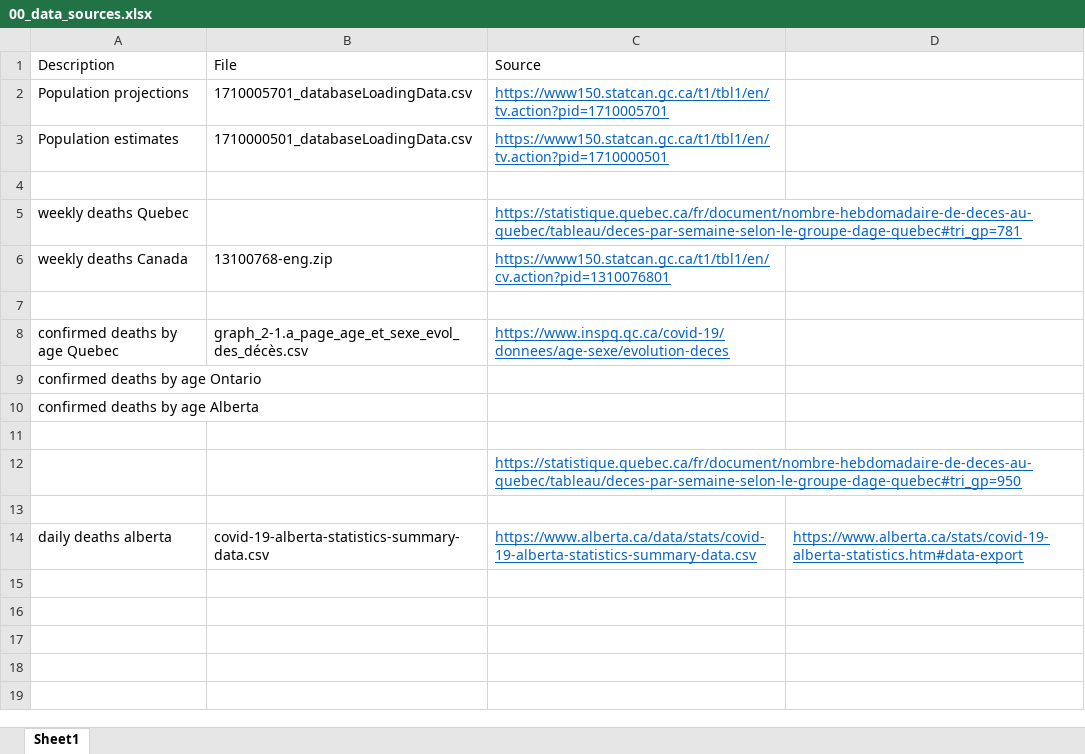
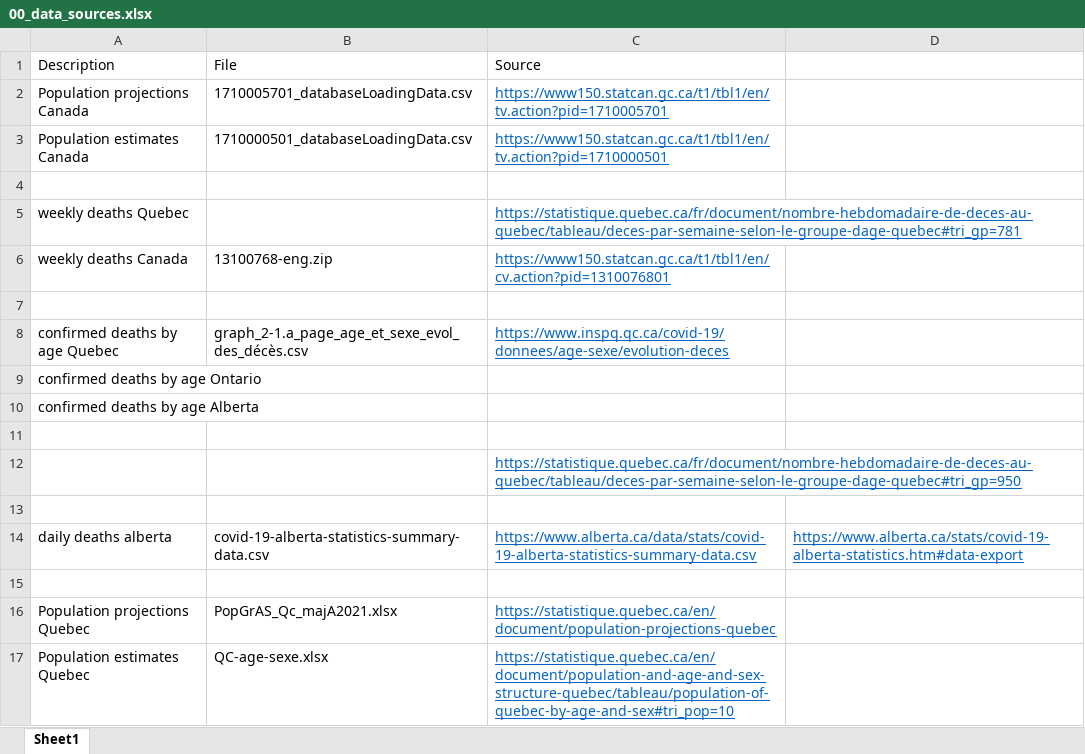
Before and after one commit to alaingagnon4/covid_canada_excess, an Excel workbook: data_input/00_data_sources.xlsx, sheet Sheet1, drawn as a sheet; values as stored, in another font and other column widths than the file's, no borders; the diff names each change by its address in the sheet, - before the commit and + after, or states it on an @@ line.

```diff
--- a/data_input/00_data_sources.xlsx (sheet Sheet1)
+++ b/data_input/00_data_sources.xlsx (sheet Sheet1)
-A2: Population projections
+A2: Population projections Canada
-A3: Population estimates
+A3: Population estimates Canada
+row 15: (empty)
+row 16: Population projections Quebec | PopGrAS_Qc_majA2021.xlsx | https://statistique.quebec.ca/en/document/population-projections-quebec
+row 17: Population estimates Quebec | QC-age-sexe.xlsx | https://statistique.quebec.ca/en/document/population-and-age-and-sex-structure-quebec/tableau/population-of-quebec-by-age-and-sex#tri_pop=10
```
Also changed, not shown: 8 other files.
